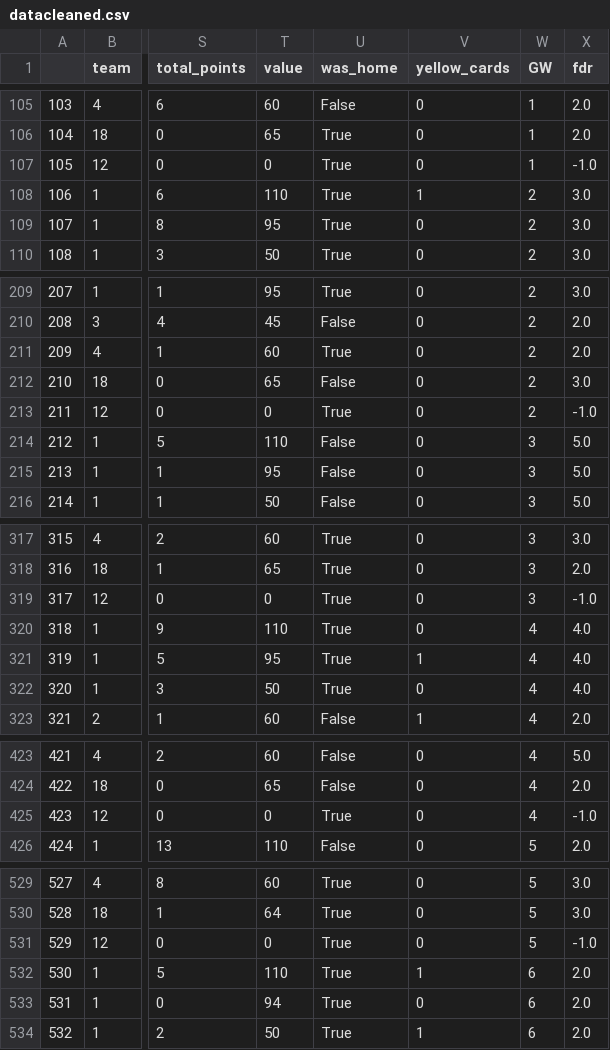
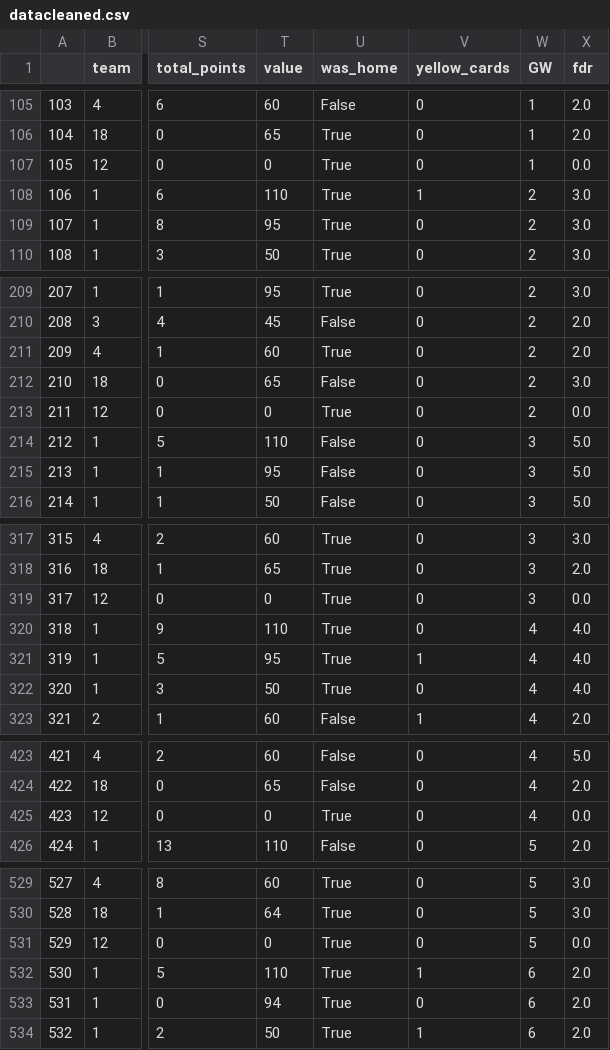
Before and after one commit to ashwinsapre/FPLTeamSelector, a CSV file: datacleaned.csv, drawn as a sheet; only a part is shown, gaps mark what is left out; the diff covers the shown part only; the diff names each change by its address in the sheet, - before the commit and + after, or states it on an @@ line.

```diff
--- a/datacleaned.csv
+++ b/datacleaned.csv
-X107 (fdr): -1.0
+X107 (fdr): 0.0
-X213 (fdr): -1.0
+X213 (fdr): 0.0
-X319 (fdr): -1.0
+X319 (fdr): 0.0
-X425 (fdr): -1.0
+X425 (fdr): 0.0
-X531 (fdr): -1.0
+X531 (fdr): 0.0
```
Also changed, not shown: 19 edited cells elsewhere in this file, 2 other files.
